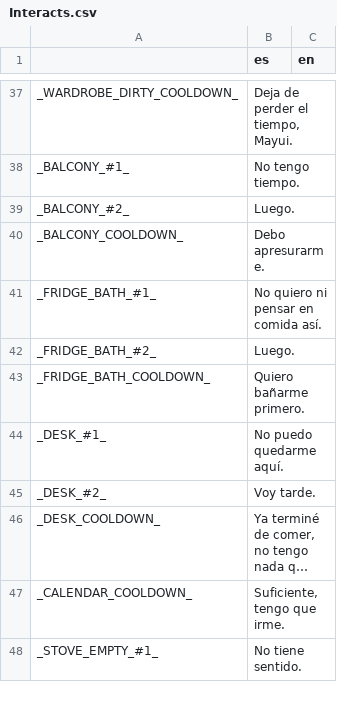
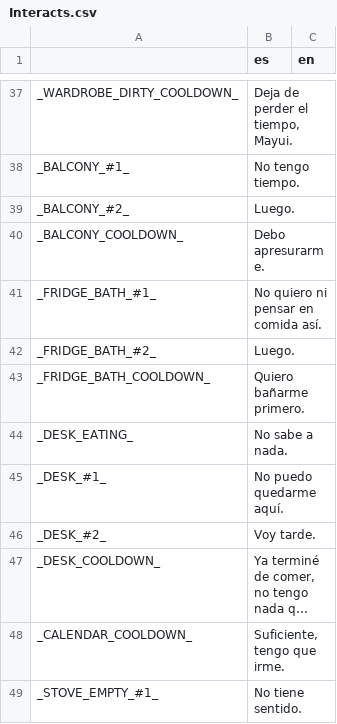
Before and after one commit to kyokosela/IHMJ-LAB, a CSV file: Textfiles/Interact/Interacts.csv, drawn as a sheet; only a part is shown, gaps mark what is left out; long unchanged cells end in ….

```diff
--- a/Textfiles/Interact/Interacts.csv
+++ b/Textfiles/Interact/Interacts.csv
@@ -43,2 +43,3 @@ _FRIDGE_BATH_#2_,Luego.,
 _FRIDGE_BATH_COOLDOWN_,Quiero bañarme primero.,
+_DESK_EATING_,No sabe a nada.,
 _DESK_#1_,No puedo quedarme aquí.,
```
Also changed, not shown: Textfiles/UI.csv, 10 other files.
